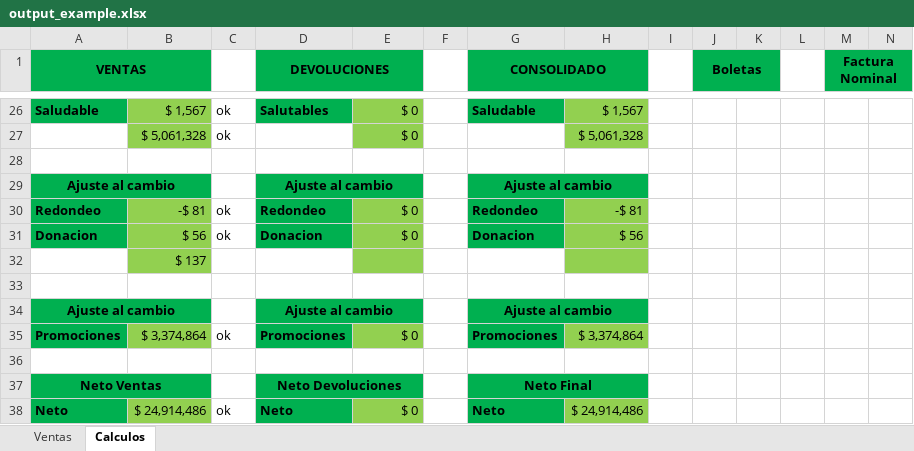
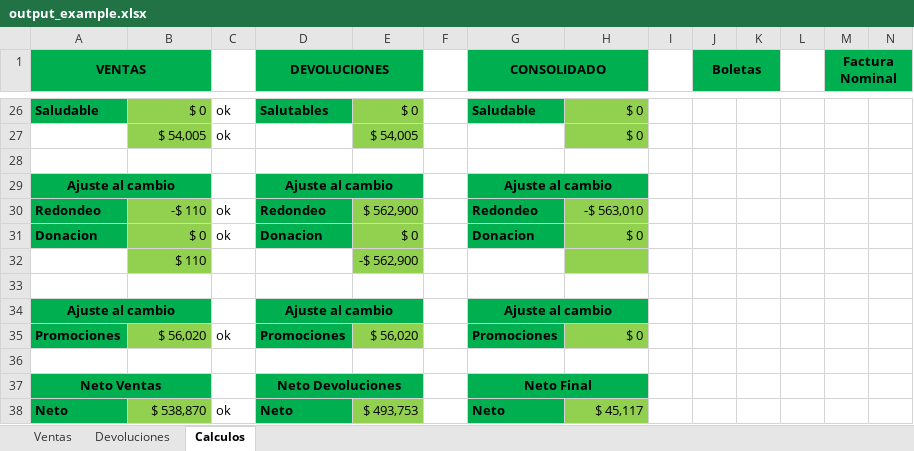
Before and after one commit to Knowhere2/cuadratura, an Excel workbook: resource/output_example.xlsx, sheet Calculos, drawn as a sheet; only a part is shown, gaps mark what is left out; values as stored, in another font and other column widths than the file's, no borders; removed rows and columns are numbered as before the commit, all else as after; rows hold the shown columns only; the diff covers the shown part only; the diff names each change by its address in the sheet, - before the commit and + after, or states it on an @@ line.

```diff
--- a/resource/output_example.xlsx (sheet Calculos)
+++ b/resource/output_example.xlsx (sheet Calculos)
+sheet tab: Devoluciones
-B26: $ 1,567
+B26: $ 0
-H26: $ 1,567
+H26: $ 0
-row 27:  | $ 5,061,328 | ok |  | $ 0 |  |  | $ 5,061,328
+row 27:  | $ 54,005 | ok |  | $ 54,005 |  |  | $ 0
-B30: -$ 81
+B30: -$ 110
-E30: $ 0
+E30: $ 562,900
-H30: -$ 81
+H30: -$ 563,010
-B31: $ 56
+B31: $ 0
-H31: $ 56
+H31: $ 0
-row 32:  | $ 137
+row 32:  | $ 110 |  |  | -$ 562,900
-B35: $ 3,374,864
+B35: $ 56,020
-E35: $ 0
+E35: $ 56,020
-H35: $ 3,374,864
+H35: $ 0
-B38: $ 24,914,486
+B38: $ 538,870
-E38: $ 0
+E38: $ 493,753
-H38: $ 24,914,486
+H38: $ 45,117
```
Also changed, not shown: 2 added rows, 2 removed rows and 57 edited cells elsewhere in this sheet, sheet Ventas, formulas that keep their value, resource/output.xlsx, 1 other file.
